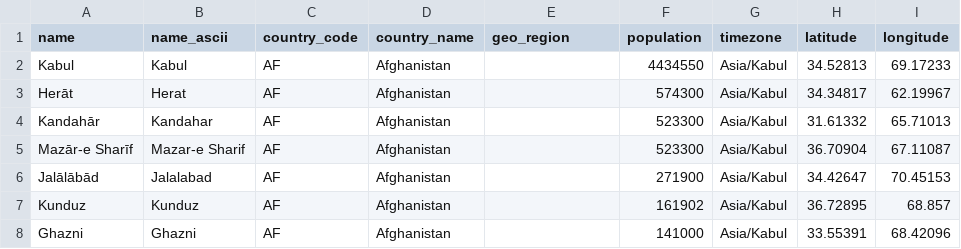
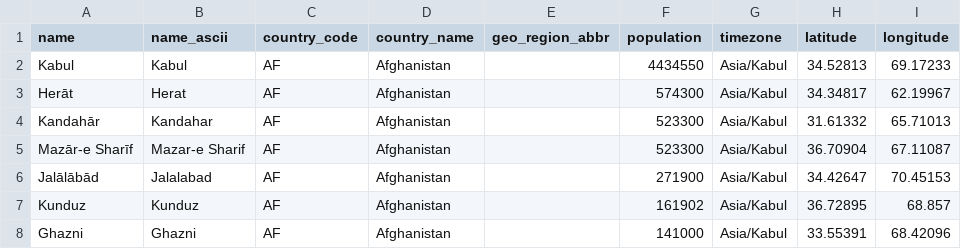
Before and after one commit to edanalytics/dbt_synth_data, a CSV file: seeds/synth_cities.csv, drawn as a sheet; only a part is shown.

```diff
--- a/seeds/synth_cities.csv
+++ b/seeds/synth_cities.csv
@@ -1,2 +1,2 @@
-name,name_ascii,country_code,country_name,geo_region,population,timezone,latitude,longitude
+name,name_ascii,country_code,country_name,geo_region_abbr,population,timezone,latitude,longitude
 Kabul,Kabul,AF,Afghanistan,,4434550,Asia/Kabul,34.52813,69.17233
```
Also changed, not shown: 5 other files.
